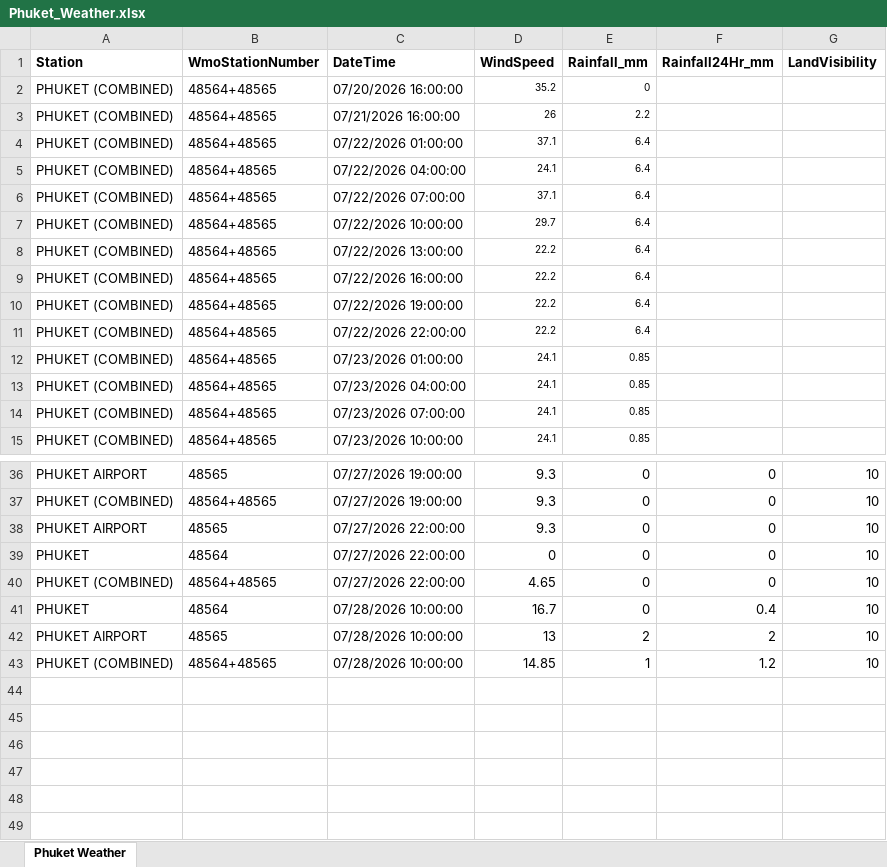
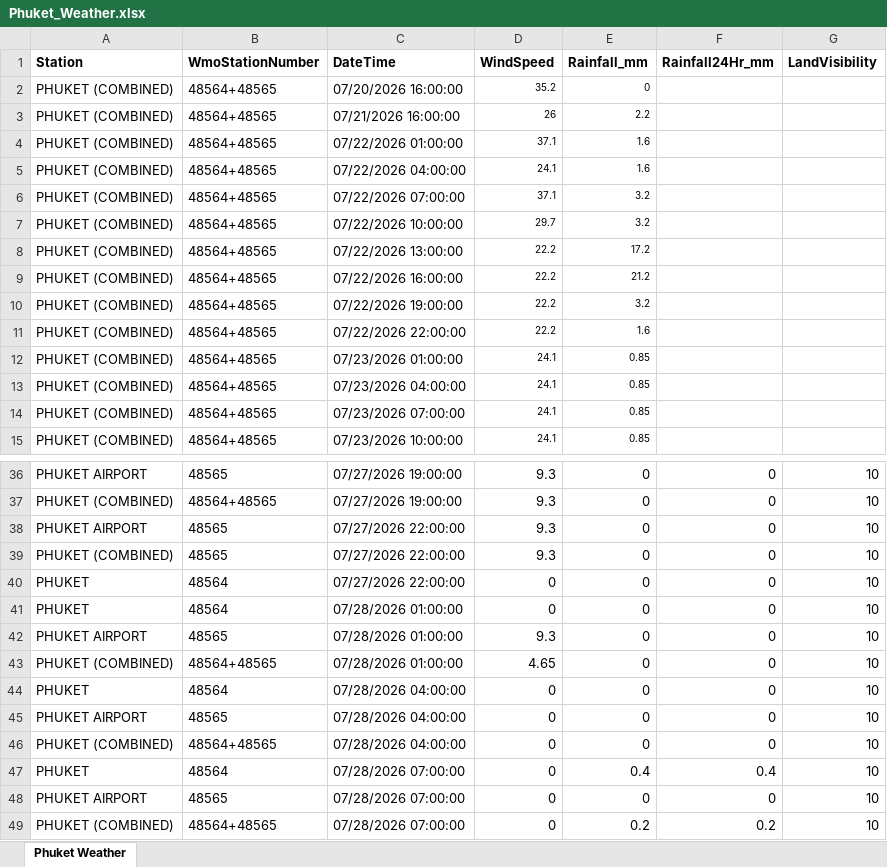
Before and after one commit to ankitrana90/my-phuket-weather-repo, an Excel workbook: Phuket_Weather.xlsx, sheet Phuket Weather, drawn as a sheet; only a part is shown, gaps mark what is left out; values as stored, in another font and other column widths than the file's, no borders; addresses are those after the commit; the diff names each change by its address in the sheet, - before the commit and + after, or states it on an @@ line.

Commit message:
Add files via upload

```diff
--- a/Phuket_Weather.xlsx (sheet Phuket Weather)
+++ b/Phuket_Weather.xlsx (sheet Phuket Weather)
-E4:E5 (Rainfall_mm): 6.4
+E4:E5 (Rainfall_mm): 1.6
-E6:E7 (Rainfall_mm): 6.4
+E6:E7 (Rainfall_mm): 3.2
-E8 (Rainfall_mm): 6.4
+E8 (Rainfall_mm): 17.2
-E9 (Rainfall_mm): 6.4
+E9 (Rainfall_mm): 21.2
-E10 (Rainfall_mm): 6.4
+E10 (Rainfall_mm): 3.2
-E11 (Rainfall_mm): 6.4
+E11 (Rainfall_mm): 1.6
+row 39: PHUKET (COMBINED) | 48565 | 07/27/2026 22:00:00 | 9.3 | 0 | 0 | 10
+row 41: PHUKET | 48564 | 07/28/2026 01:00:00 | 0 | 0 | 0 | 10
+row 42: PHUKET AIRPORT | 48565 | 07/28/2026 01:00:00 | 9.3 | 0 | 0 | 10
-C43 (DateTime): 07/27/2026 22:00:00
+C43 (DateTime): 07/28/2026 01:00:00
-C44:C46 (DateTime): 07/28/2026 10:00:00
+C44:C46 (DateTime): 07/28/2026 04:00:00
-D44 (WindSpeed): 16.7
+D44 (WindSpeed): 0
-F44 (Rainfall24Hr_mm): 0.4
+F44 (Rainfall24Hr_mm): 0
-D45 (WindSpeed): 13
+D45 (WindSpeed): 0
-E45 (Rainfall_mm): 2
+E45 (Rainfall_mm): 0
-F45 (Rainfall24Hr_mm): 2
+F45 (Rainfall24Hr_mm): 0
-D46 (WindSpeed): 14.85
+D46 (WindSpeed): 0
-E46 (Rainfall_mm): 1
+E46 (Rainfall_mm): 0
-F46 (Rainfall24Hr_mm): 1.2
+F46 (Rainfall24Hr_mm): 0
+row 47: PHUKET | 48564 | 07/28/2026 07:00:00 | 0 | 0.4 | 0.4 | 10
+row 48: PHUKET AIRPORT | 48565 | 07/28/2026 07:00:00 | 0 | 0 | 0 | 10
+row 49: PHUKET (COMBINED) | 48564+48565 | 07/28/2026 07:00:00 | 0 | 0.2 | 0.2 | 10
```
